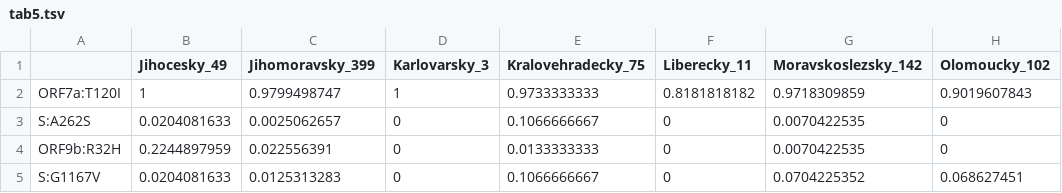
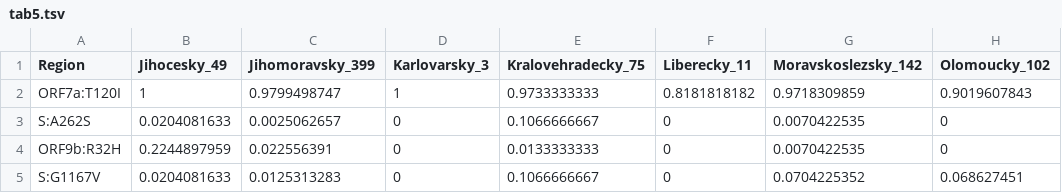
Before and after one commit to medulka/cogcz, a TSV file: input/mkolisko/tab5.tsv, drawn as a sheet; only a part is shown; the diff names each change by its address in the sheet, - before the commit and + after, or states it on an @@ line.

```diff
--- a/input/mkolisko/tab5.tsv
+++ b/input/mkolisko/tab5.tsv
-A1: (empty)
+A1: Region
```
Also changed, not shown: input/mkolisko/tab6.tsv.
